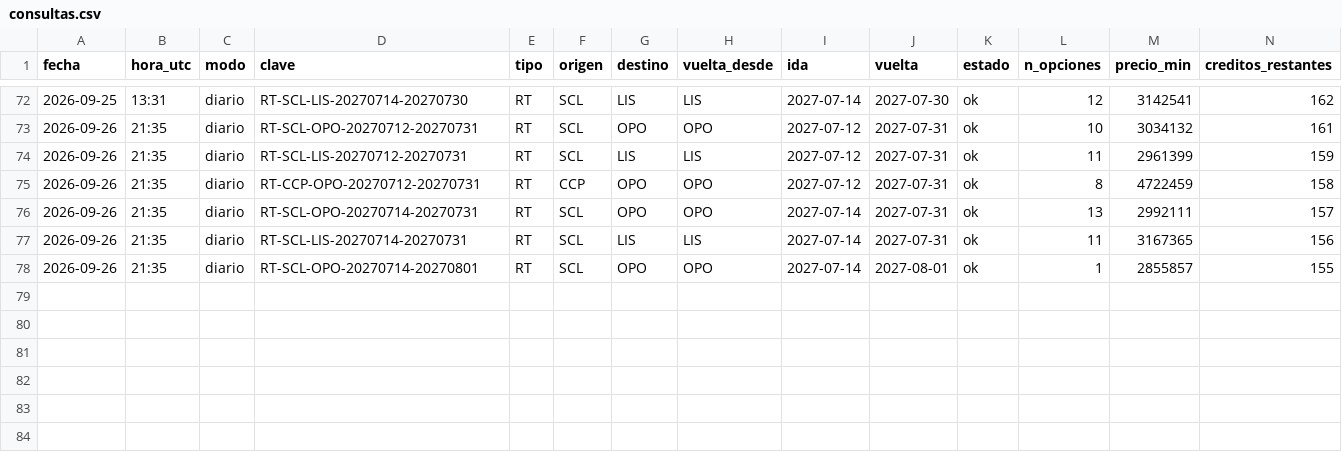
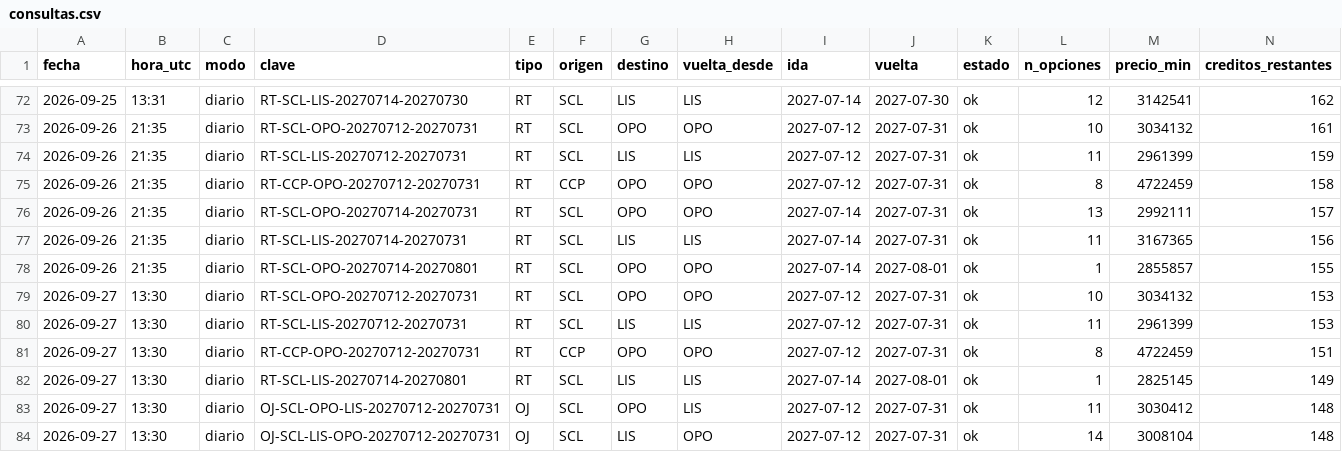
Before and after one commit to romedinag-tech/lisboa, a CSV file: data/consultas.csv, drawn as a sheet; only a part is shown, gaps mark what is left out; rows hold the shown columns only; the diff names each change by its address in the sheet, - before the commit and + after, or states it on an @@ line.

```diff
--- a/data/consultas.csv
+++ b/data/consultas.csv
+row 79: 2026-09-27 | 13:30 | diario | RT-SCL-OPO-20270712-20270731 | RT | SCL | OPO | OPO | 2027-07-12 | 2027-07-31 | ok | 10 | 3034132 | 153
+row 80: 2026-09-27 | 13:30 | diario | RT-SCL-LIS-20270712-20270731 | RT | SCL | LIS | LIS | 2027-07-12 | 2027-07-31 | ok | 11 | 2961399 | 153
+row 81: 2026-09-27 | 13:30 | diario | RT-CCP-OPO-20270712-20270731 | RT | CCP | OPO | OPO | 2027-07-12 | 2027-07-31 | ok | 8 | 4722459 | 151
+row 82: 2026-09-27 | 13:30 | diario | RT-SCL-LIS-20270714-20270801 | RT | SCL | LIS | LIS | 2027-07-14 | 2027-08-01 | ok | 1 | 2825145 | 149
+row 83: 2026-09-27 | 13:30 | diario | OJ-SCL-OPO-LIS-20270712-20270731 | OJ | SCL | OPO | LIS | 2027-07-12 | 2027-07-31 | ok | 11 | 3030412 | 148
+row 84: 2026-09-27 | 13:30 | diario | OJ-SCL-LIS-OPO-20270712-20270731 | OJ | SCL | LIS | OPO | 2027-07-12 | 2027-07-31 | ok | 14 | 3008104 | 148
```
Also changed, not shown: data/insights.csv, 9 other files.
